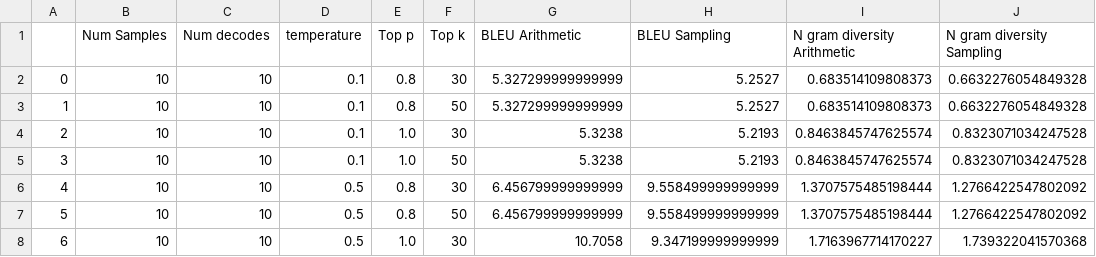
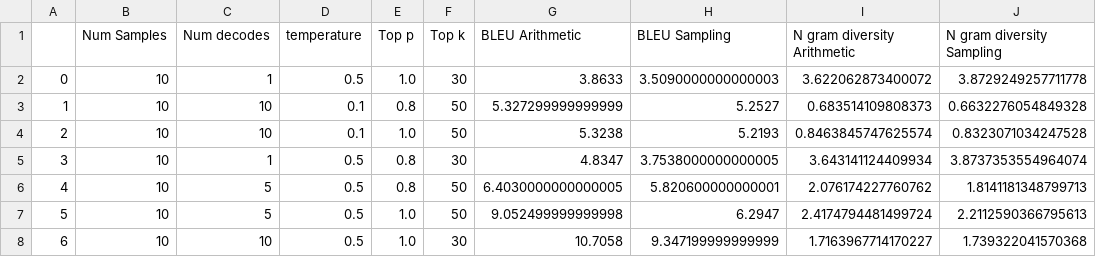
Before and after one commit to AmballaAvinash/Arithmetic-Sampling, a CSV file: outputs/WMT/V2/Table_gemma__zeroshot__Samples_10.csv, drawn as a sheet; only a part is shown; the diff covers the shown part only.

```diff
--- a/outputs/WMT/V2/Table_gemma__zeroshot__Samples_10.csv
+++ b/outputs/WMT/V2/Table_gemma__zeroshot__Samples_10.csv
@@ -1,8 +1,8 @@
 ,Num Samples,Num decodes,temperature,Top p ,Top k,BLEU Arithmetic,BLEU Sampling,N gram diversity Arithmetic,N gram diversity Sampling
-0,10,10,0.1,0.8,30,5.327299999999999,5.2527,0.683514109808373,0.6632276054849328
+0,10,1,0.5,1.0,30,3.8633,3.5090000000000003,3.622062873400072,3.8729249257711778
 1,10,10,0.1,0.8,50,5.327299999999999,5.2527,0.683514109808373,0.6632276054849328
-2,10,10,0.1,1.0,30,5.3238,5.2193,0.8463845747625574,0.8323071034247528
-3,10,10,0.1,1.0,50,5.3238,5.2193,0.8463845747625574,0.8323071034247528
-4,10,10,0.5,0.8,30,6.456799999999999,9.558499999999999,1.3707575485198444,1.2766422547802092
-5,10,10,0.5,0.8,50,6.456799999999999,9.558499999999999,1.3707575485198444,1.2766422547802092
+2,10,10,0.1,1.0,50,5.3238,5.2193,0.8463845747625574,0.8323071034247528
+3,10,1,0.5,0.8,30,4.8347,3.7538000000000005,3.643141124409934,3.8737353554964074
+4,10,5,0.5,0.8,50,6.4030000000000005,5.820600000000001,2.076174227760762,1.8141181348799713
+5,10,5,0.5,1.0,50,9.052499999999998,6.2947,2.4174794481499724,2.2112590366795613
 6,10,10,0.5,1.0,30,10.7058,9.347199999999999,1.7163967714170227,1.739322041570368
```
Also changed, not shown: 94 edited cells elsewhere in this file, outputs/WMT/V2/Table_gemma__oneshot__Samples_10.csv, outputs/WMT/V2/Table_llama-2__zeroshot__Samples_10.csv, 22 other files.
